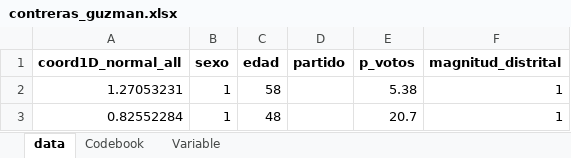
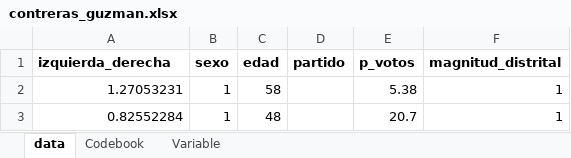
Before and after one commit to kennethbunker/uss, an Excel workbook: estadistica2/data/contreras_guzman.xlsx, sheet data, drawn as a sheet; only a part is shown; values as stored, in another font and other column widths than the file's, no borders; the diff names each change by its address in the sheet, - before the commit and + after, or states it on an @@ line.

```diff
--- a/estadistica2/data/contreras_guzman.xlsx (sheet data)
+++ b/estadistica2/data/contreras_guzman.xlsx (sheet data)
-A1: coord1D_normal_all
+A1: izquierda_derecha
```
Also changed, not shown: 1 other file.
